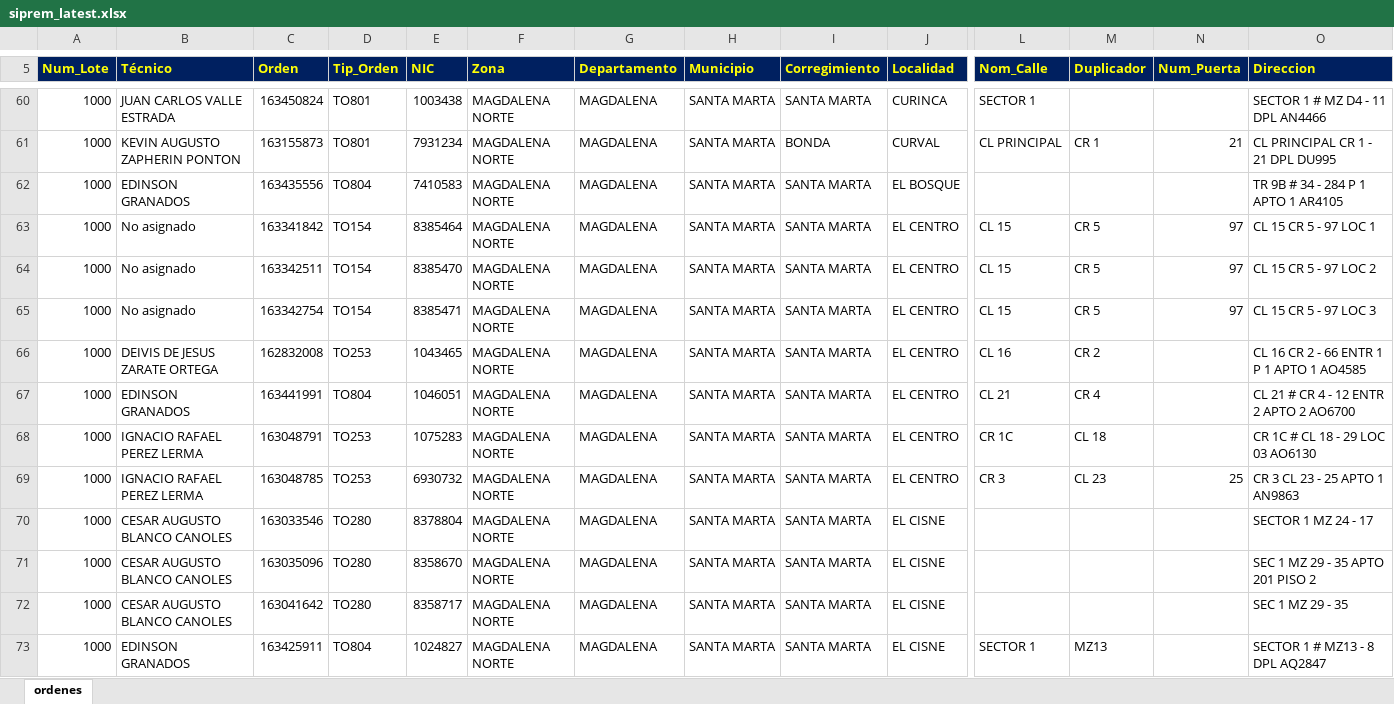
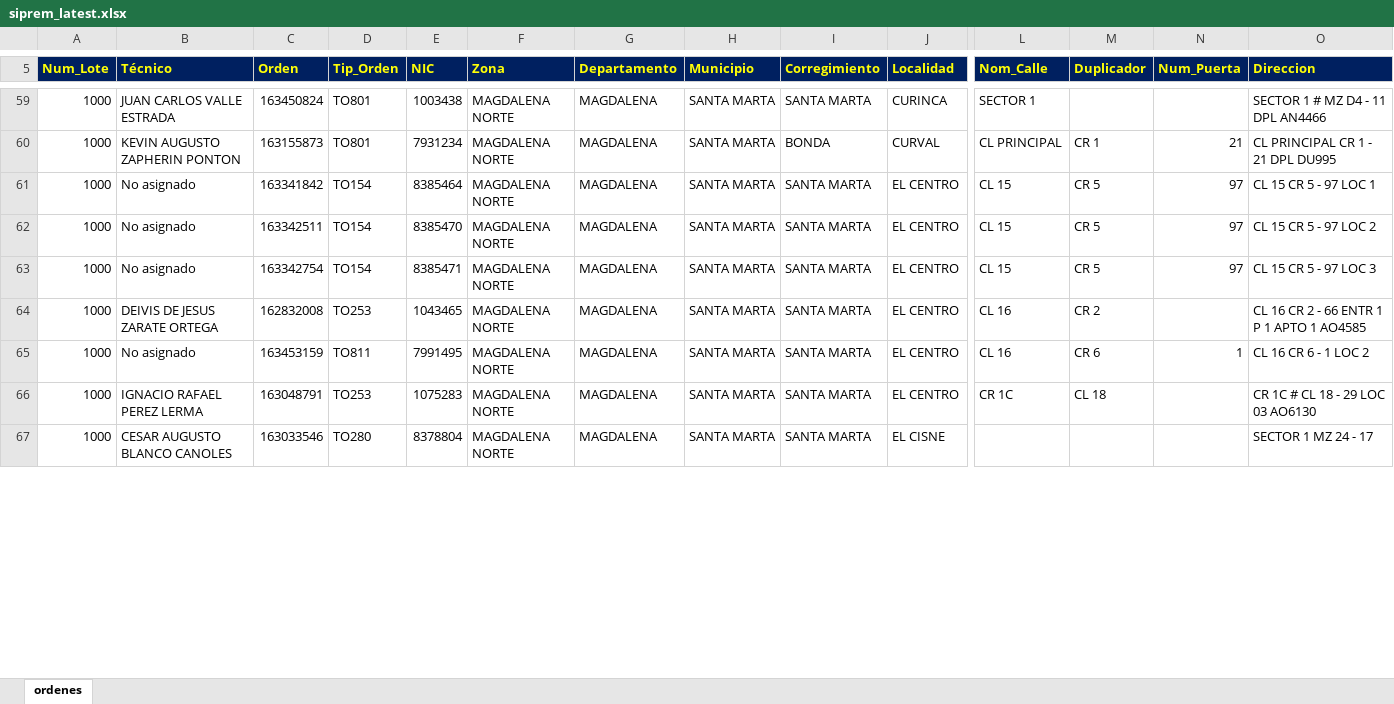
Before and after one commit to vikano27-debug/Dashboard_ING_VOA, an Excel workbook: siprem_latest.xlsx, sheet ordenes, drawn as a sheet; only a part is shown, gaps mark what is left out; values as stored, in another font and other column widths than the file's, no borders; removed rows and columns are numbered as before the commit, all else as after; rows hold the shown columns only; the diff covers the shown part only; the diff names each change by its address in the sheet, - before the commit and + after, or states it on an @@ line.

Commit message:
Actualizacion automatica SIPREM y Casuistica

```diff
--- a/siprem_latest.xlsx (sheet ordenes)
+++ b/siprem_latest.xlsx (sheet ordenes)
-row 62: 1000 | EDINSON GRANADOS | 163435556 | TO804 | 7410583 | MAGDALENA NORTE | MAGDALENA | SANTA MARTA | SANTA MARTA | EL BOSQUE |  |  |  | TR 9B # 34 - 284 P 1 APTO 1 AR4105
-row 67: 1000 | EDINSON GRANADOS | 163441991 | TO804 | 1046051 | MAGDALENA NORTE | MAGDALENA | SANTA MARTA | SANTA MARTA | EL CENTRO | CL 21 | CR 4 |  | CL 21 # CR 4 - 12 ENTR 2 APTO 2 AO6700
+row 65: 1000 | No asignado | 163453159 | TO811 | 7991495 | MAGDALENA NORTE | MAGDALENA | SANTA MARTA | SANTA MARTA | EL CENTRO | CL 16 | CR 6 | 1 | CL 16 CR 6 - 1 LOC 2
-row 69: 1000 | IGNACIO RAFAEL PEREZ LERMA | 163048785 | TO253 | 6930732 | MAGDALENA NORTE | MAGDALENA | SANTA MARTA | SANTA MARTA | EL CENTRO | CR 3 | CL 23 | 25 | CR 3 CL 23 - 25 APTO 1 AN9863
-row 71: 1000 | CESAR AUGUSTO BLANCO CANOLES | 163035096 | TO280 | 8358670 | MAGDALENA NORTE | MAGDALENA | SANTA MARTA | SANTA MARTA | EL CISNE |  |  |  | SEC 1 MZ 29 - 35 APTO 201 PISO 2
-row 72: 1000 | CESAR AUGUSTO BLANCO CANOLES | 163041642 | TO280 | 8358717 | MAGDALENA NORTE | MAGDALENA | SANTA MARTA | SANTA MARTA | EL CISNE |  |  |  | SEC 1 MZ 29 - 35
-row 73: 1000 | EDINSON GRANADOS | 163425911 | TO804 | 1024827 | MAGDALENA NORTE | MAGDALENA | SANTA MARTA | SANTA MARTA | EL CISNE | SECTOR 1 | MZ13 |  | SECTOR 1 # MZ13 - 8 DPL AQ2847
```
Also changed, not shown: 25 added rows, 24 removed rows and 74 edited cells elsewhere in this sheet.
